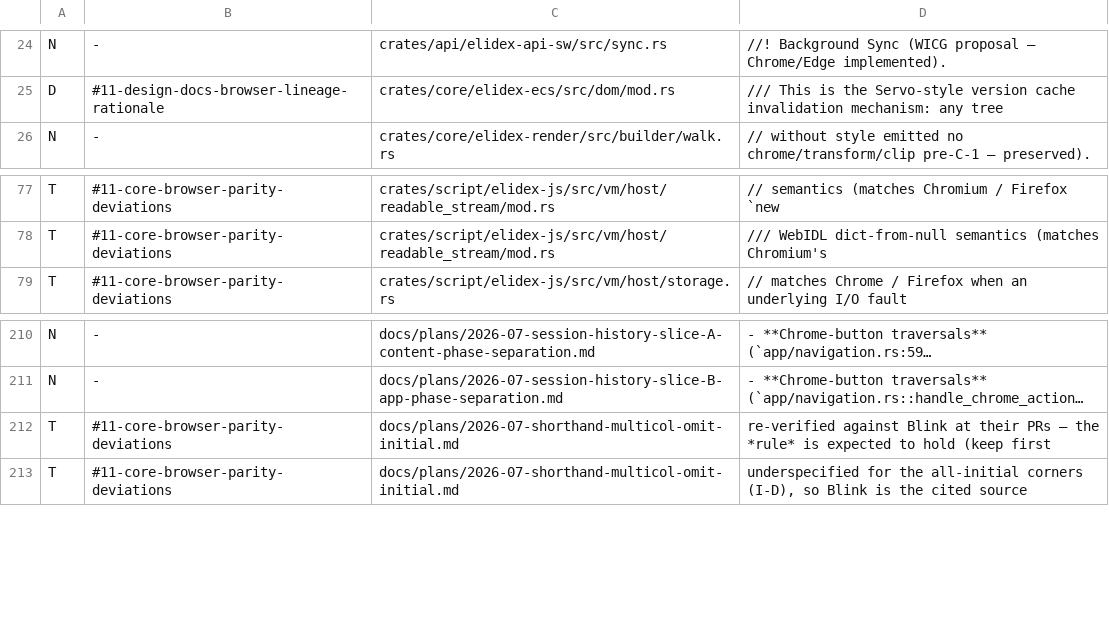
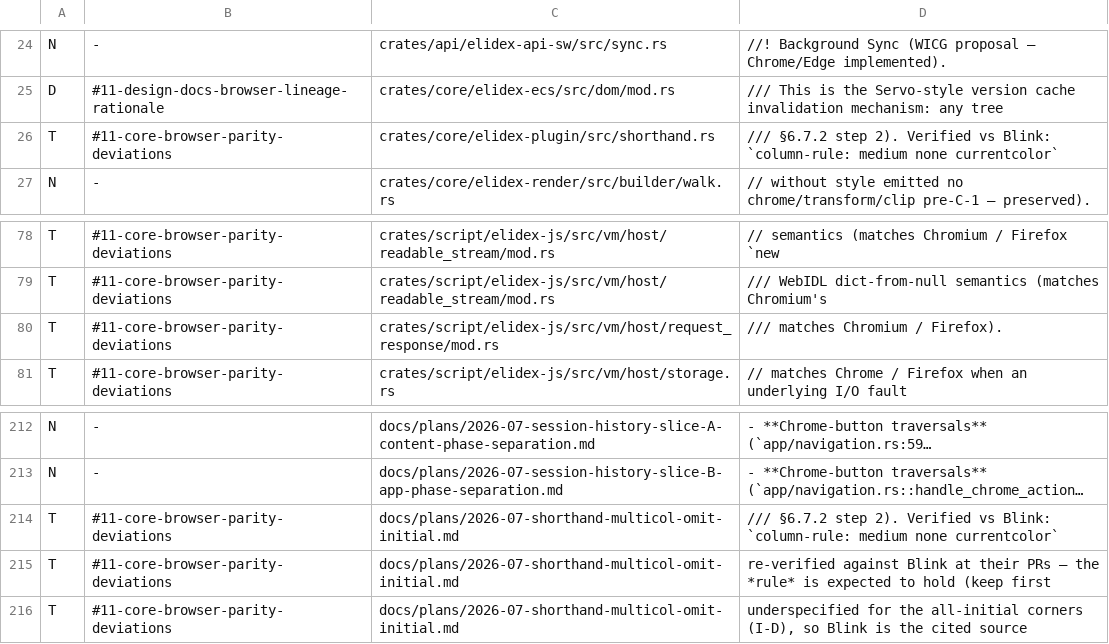
Before and after one commit to send/elidex, a TSV file: .claude/tools/ecs-mission-allowlist.tsv, drawn as a sheet; only a part is shown, gaps mark what is left out; long unchanged cells end in …; the diff names each change by its address in the sheet, - before the commit and + after, or states it on an @@ line.

```diff
--- a/.claude/tools/ecs-mission-allowlist.tsv
+++ b/.claude/tools/ecs-mission-allowlist.tsv
+row 26: T | #11-core-browser-parity-deviations | crates/core/elidex-plugin/src/shorthand.rs | /// §6.7.2 step 2). Verified vs Blink: `column-rule: medium none currentcolor`
+row 80: T | #11-core-browser-parity-deviations | crates/script/elidex-js/src/vm/host/request_response/mod.rs | /// matches Chromium / Firefox).
+row 214: T | #11-core-browser-parity-deviations | docs/plans/2026-07-shorthand-multicol-omit-initial.md | /// §6.7.2 step 2). Verified vs Blink: `column-rule: medium none currentcolor`
```
Also changed, not shown: 5 other files.
